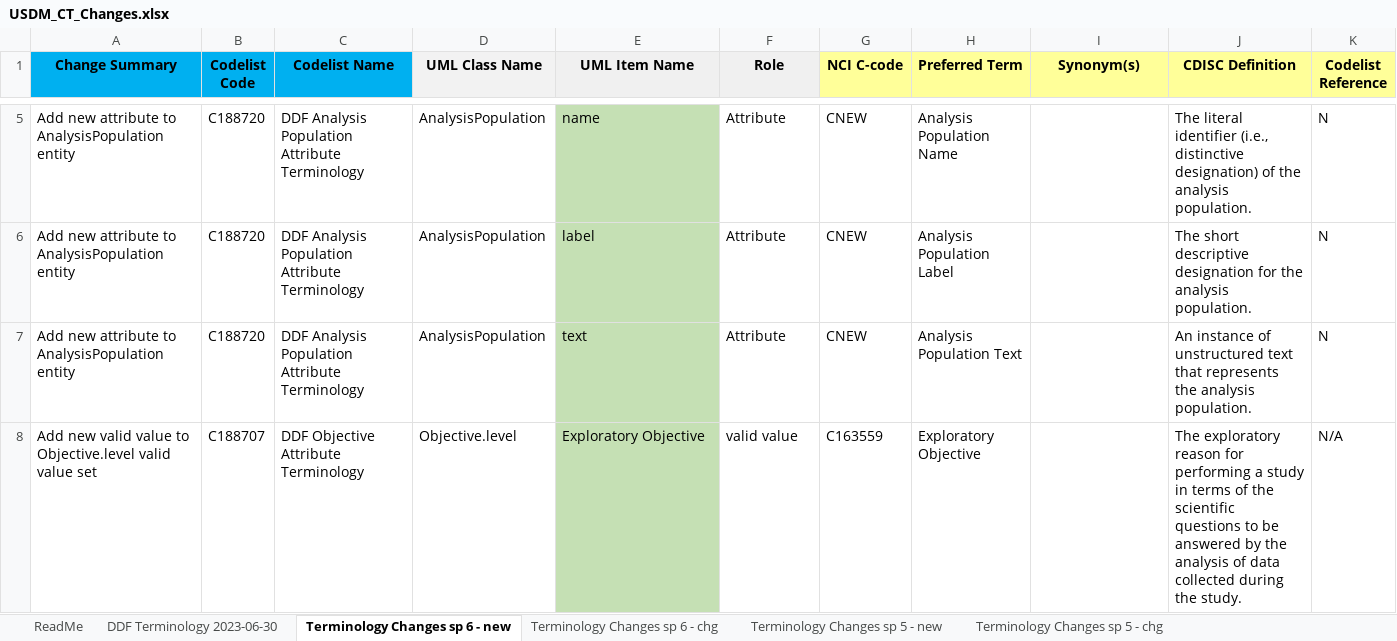
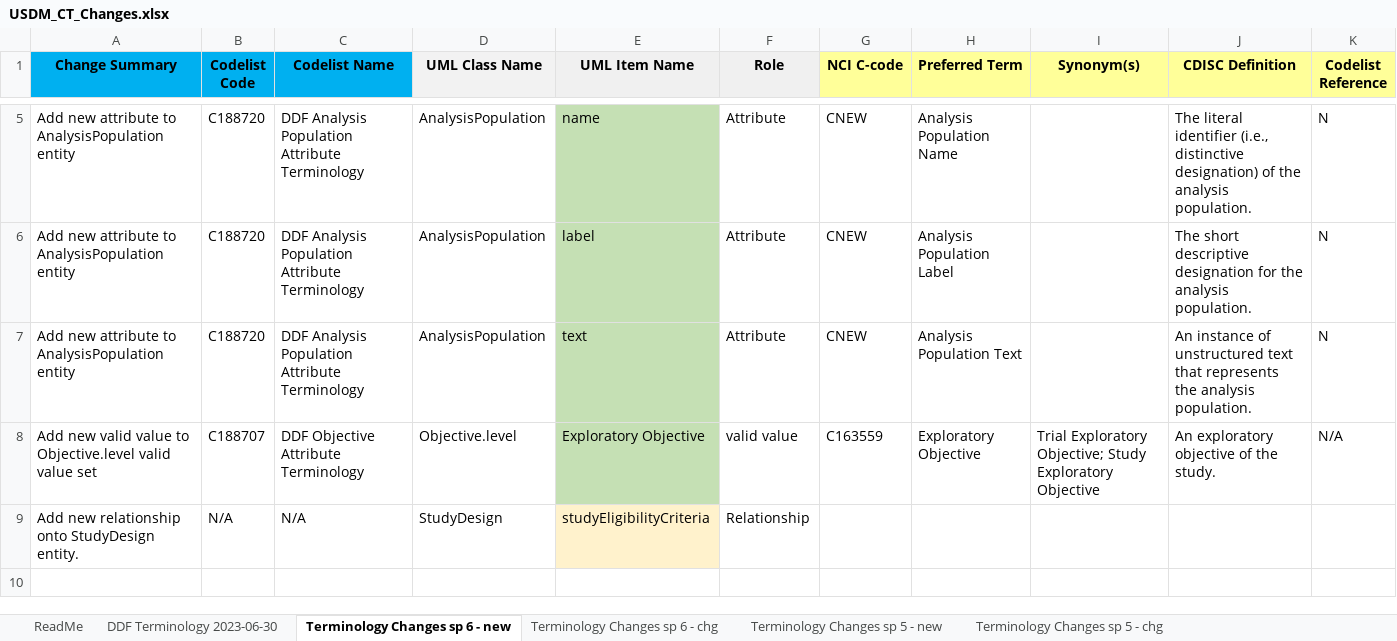
Before and after one commit to cdisc-org/DDF-RA, an Excel workbook: Deliverables/CT/USDM_CT_Changes.xlsx, sheet Terminology Changes sp 6 - new, drawn as a sheet; only a part is shown, gaps mark what is left out; values as stored, in another font and other column widths than the file's, no borders; conditional formats not drawn; the diff names each change by its address in the sheet, - before the commit and + after, or states it on an @@ line.

Commit message:
Berber QC Edits
1. Updated definition of Exploratory Objective and added two synonyms.
2. Added a relationship onto the StudyDesign class: studyEligibilityCriteria

```diff
--- a/Deliverables/CT/USDM_CT_Changes.xlsx (sheet Terminology Changes sp 6 - new)
+++ b/Deliverables/CT/USDM_CT_Changes.xlsx (sheet Terminology Changes sp 6 - new)
-I8 (Synonym(s)): (empty)
+I8 (Synonym(s)): Trial Exploratory Objective; Study Exploratory Objective
-J8 (CDISC Definition): The exploratory reason for performing a study in terms of the scientific questions to be answered by the analysis of data collected during the study.
+J8 (CDISC Definition): An exploratory objective of the study.
+row 9: Add new relationship onto StudyDesign entity. | N/A | N/A | StudyDesign | studyEligibilityCriteria | Relationship
```
Also changed, not shown: Deliverables/CT/USDM_CT.xlsx.
